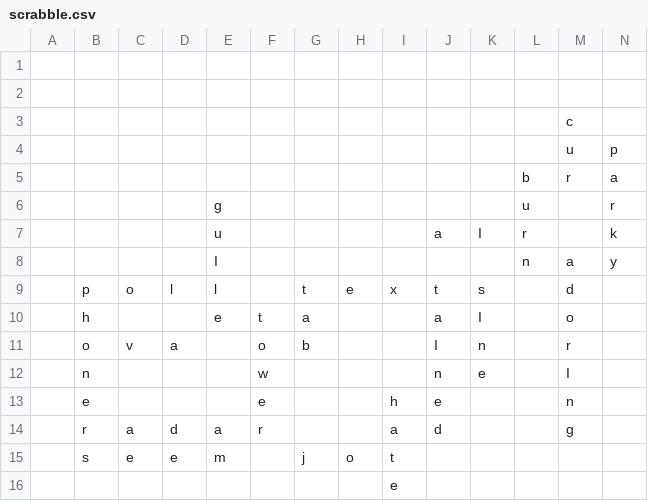
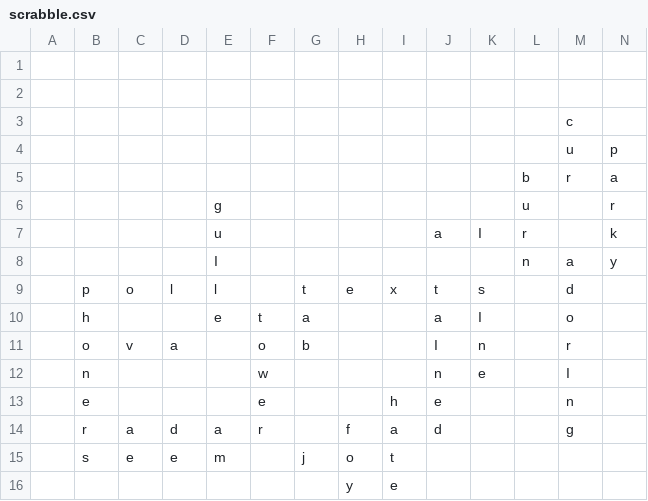
Before and after one commit to daflad/scrabble.nehpets.co.uk, a CSV file: scrabble.csv, drawn as a sheet.

```diff
--- a/scrabble.csv
+++ b/scrabble.csv
@@ -13,4 +13,4 @@
 ;e;;;;e;;;h;e;;;n;
-;r;a;d;a;r;;;a;d;;;g;
+;r;a;d;a;r;;f;a;d;;;g;
 ;s;e;e;m;;j;o;t;;;;;
-;;;;;;;;e;;;;;
+;;;;;;;y;e;;;;;
```
Also changed, not shown: 1 other file.
